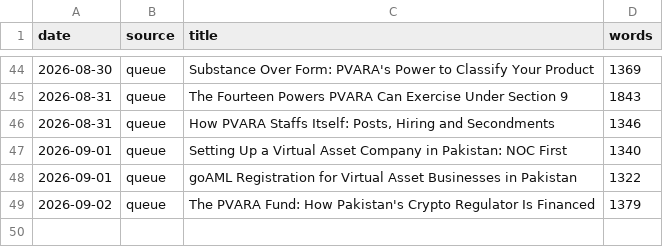
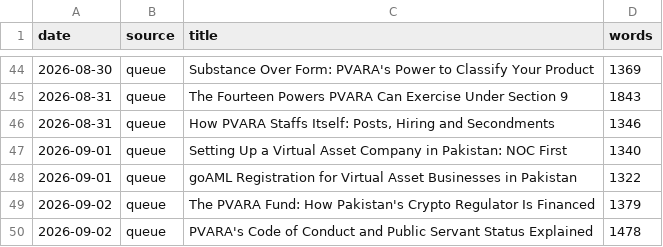
Before and after one commit to coinconnect-pk/coinconnect-pk.github.io, a CSV file: _data/published-log.csv, drawn as a sheet; only a part is shown, gaps mark what is left out; the diff names each change by its address in the sheet, - before the commit and + after, or states it on an @@ line.

```diff
--- a/_data/published-log.csv
+++ b/_data/published-log.csv
+row 50: 2026-09-02 | queue | PVARA's Code of Conduct and Public Servant Status Explained | 1478
```
Also changed, not shown: 2 other files.
